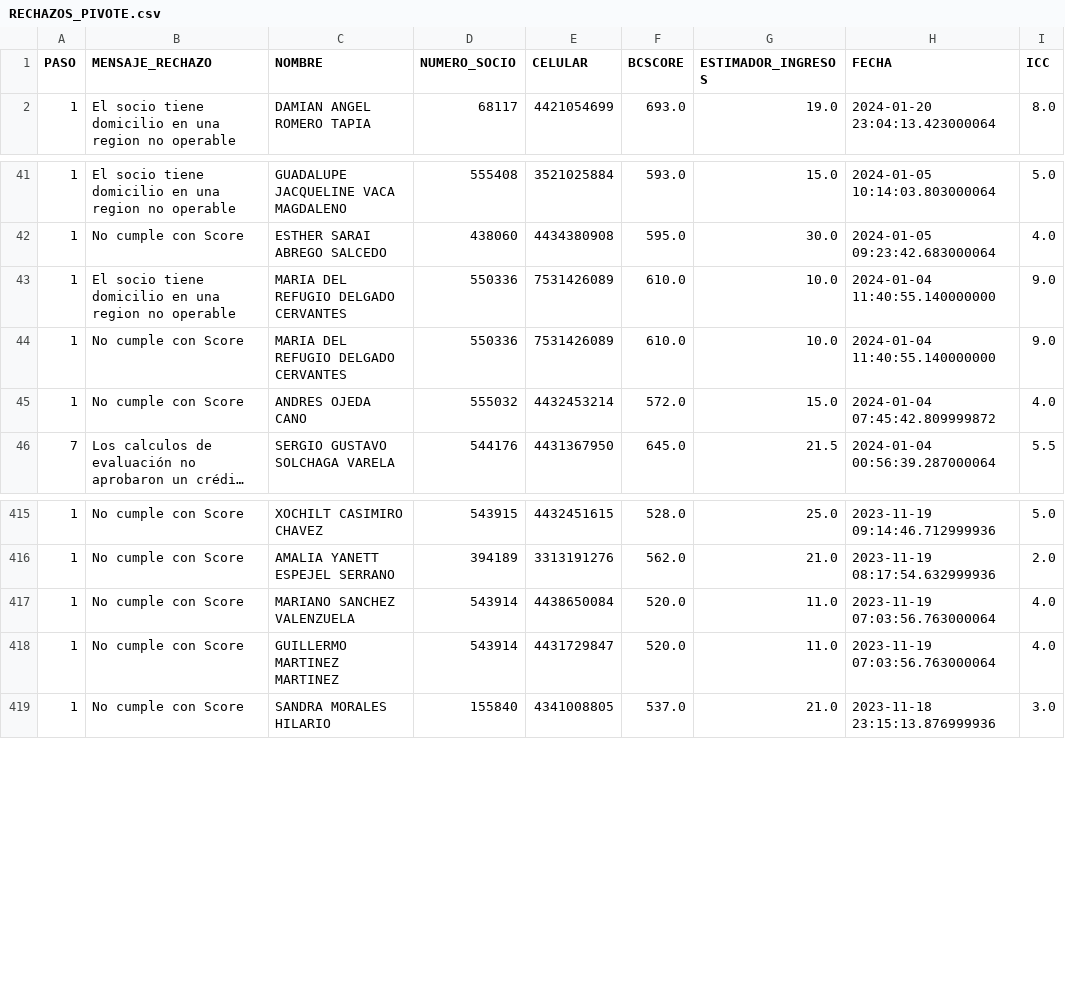
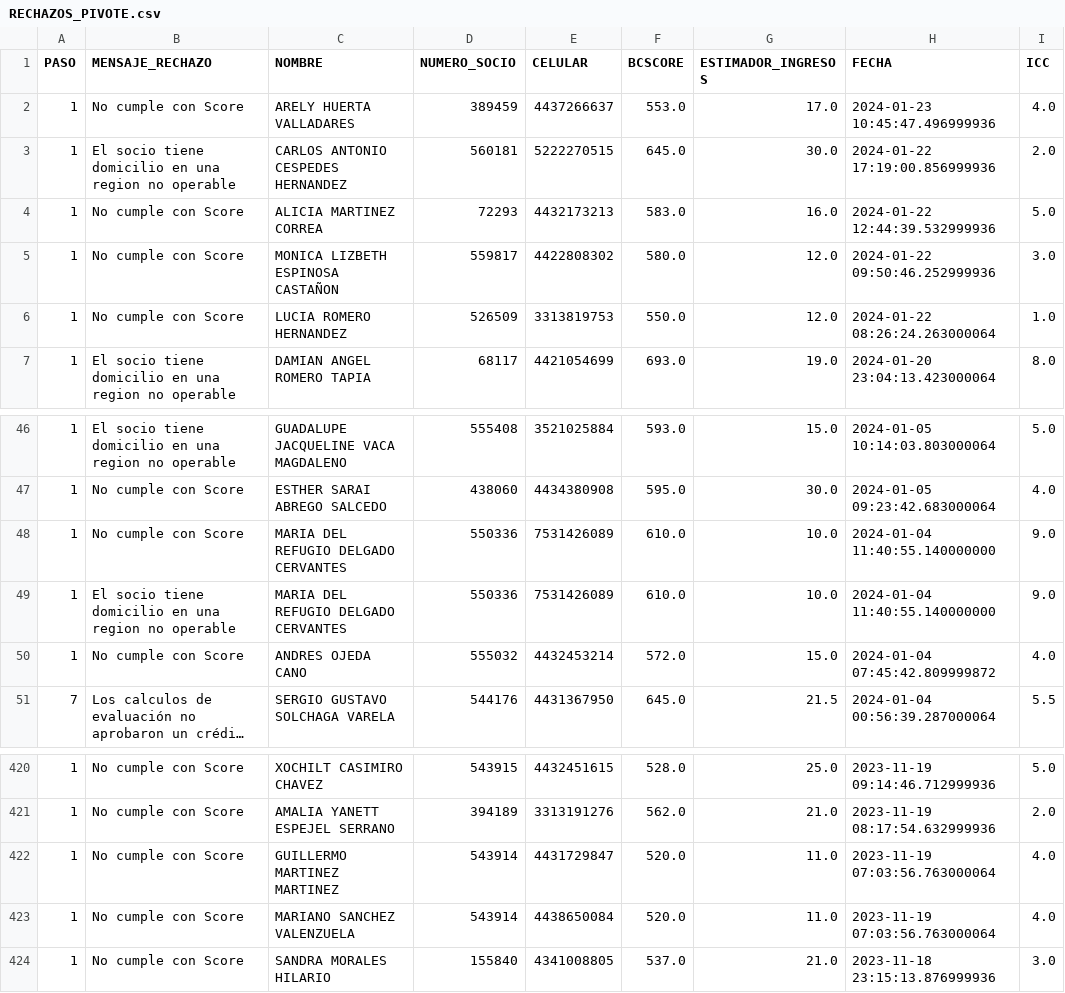
Before and after one commit to ARTURO4241/CMV_ACTIVACASH_2, a CSV file: RECHAZOS_PIVOTE.csv, drawn as a sheet; only a part is shown, gaps mark what is left out; long unchanged cells end in ….

```diff
--- a/RECHAZOS_PIVOTE.csv
+++ b/RECHAZOS_PIVOTE.csv
@@ -1,2 +1,7 @@
 PASO,MENSAJE_RECHAZO,NOMBRE,NUMERO_SOCIO,CELULAR,BCSCORE,ESTIMADOR_INGRESOS,FECHA,ICC
+1,No cumple con Score,ARELY HUERTA VALLADARES,389459,4437266637,553.0,17.0,2024-01-23 10:45:47.496999936,4.0
+1,El socio tiene domicilio en una region no operable,CARLOS ANTONIO CESPEDES HERNANDEZ,560181,5222270515,645.0,30.0,2024-01-22 17:19:00.856999936,2.0
+1,No cumple con Score,ALICIA MARTINEZ CORREA,72293,4432173213,583.0,16.0,2024-01-22 12:44:39.532999936,5.0
+1,No cumple con Score,MONICA LIZBETH ESPINOSA CASTAÑON,559817,4422808302,580.0,12.0,2024-01-22 09:50:46.252999936,3.0
+1,No cumple con Score,LUCIA ROMERO HERNANDEZ,526509,3313819753,550.0,12.0,2024-01-22 08:26:24.263000064,1.0
 1,El socio tiene domicilio en una region no operable,DAMIAN ANGEL ROMERO TAPIA,68117,4421054699,693.0,19.0,2024-01-20 23:04:13.423000064,8.0
@@ -42,4 +47,4 @@ PASO,MENSAJE_RECHAZO,NOMBRE,NUMERO_SOCIO,CELULAR,BCSCORE,ESTIMADOR_INGRESOS,FECH
 1,No cumple con Score,ESTHER SARAI ABREGO SALCEDO,438060,4434380908,595.0,30.0,2024-01-05 09:23:42.683000064,4.0
+1,No cumple con Score,MARIA DEL REFUGIO DELGADO CERVANTES,550336,7531426089,610.0,10.0,2024-01-04 11:40:55.140000000,9.0
 1,El socio tiene domicilio en una region no operable,MARIA DEL REFUGIO DELGADO CERVANTES,550336,7531426089,610.0,10.0,2024-01-04 11:40:55.140000000,9.0
-1,No cumple con Score,MARIA DEL REFUGIO DELGADO CERVANTES,550336,7531426089,610.0,10.0,2024-01-04 11:40:55.140000000,9.0
 1,No cumple con Score,ANDRES OJEDA CANO,555032,4432453214,572.0,15.0,2024-01-04 07:45:42.809999872,4.0
@@ -416,4 +421,4 @@ PASO,MENSAJE_RECHAZO,NOMBRE,NUMERO_SOCIO,CELULAR,BCSCORE,ESTIMADOR_INGRESOS,FECH
 1,No cumple con Score,AMALIA YANETT ESPEJEL SERRANO,394189,3313191276,562.0,21.0,2023-11-19 08:17:54.632999936,2.0
+1,No cumple con Score,GUILLERMO MARTINEZ MARTINEZ,543914,4431729847,520.0,11.0,2023-11-19 07:03:56.763000064,4.0
 1,No cumple con Score,MARIANO SANCHEZ VALENZUELA,543914,4438650084,520.0,11.0,2023-11-19 07:03:56.763000064,4.0
-1,No cumple con Score,GUILLERMO MARTINEZ MARTINEZ,543914,4431729847,520.0,11.0,2023-11-19 07:03:56.763000064,4.0
 1,No cumple con Score,SANDRA MORALES HILARIO,155840,4341008805,537.0,21.0,2023-11-18 23:15:13.876999936,3.0
```
Also changed, not shown: POR EVALUAR.csv.
